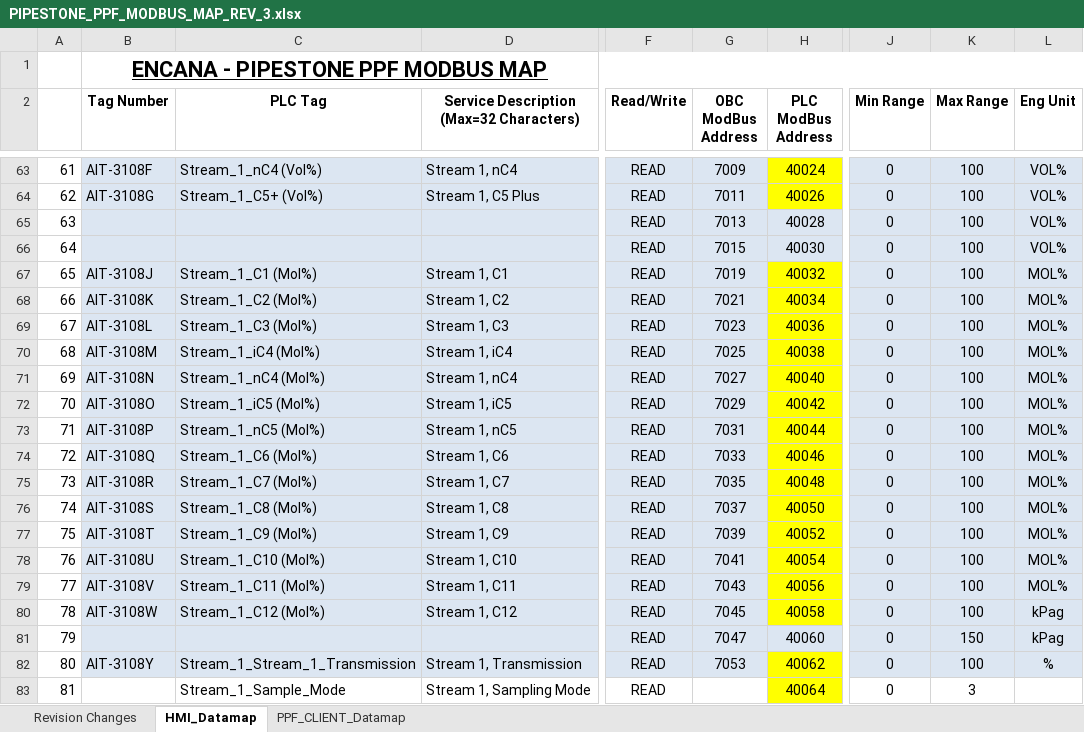
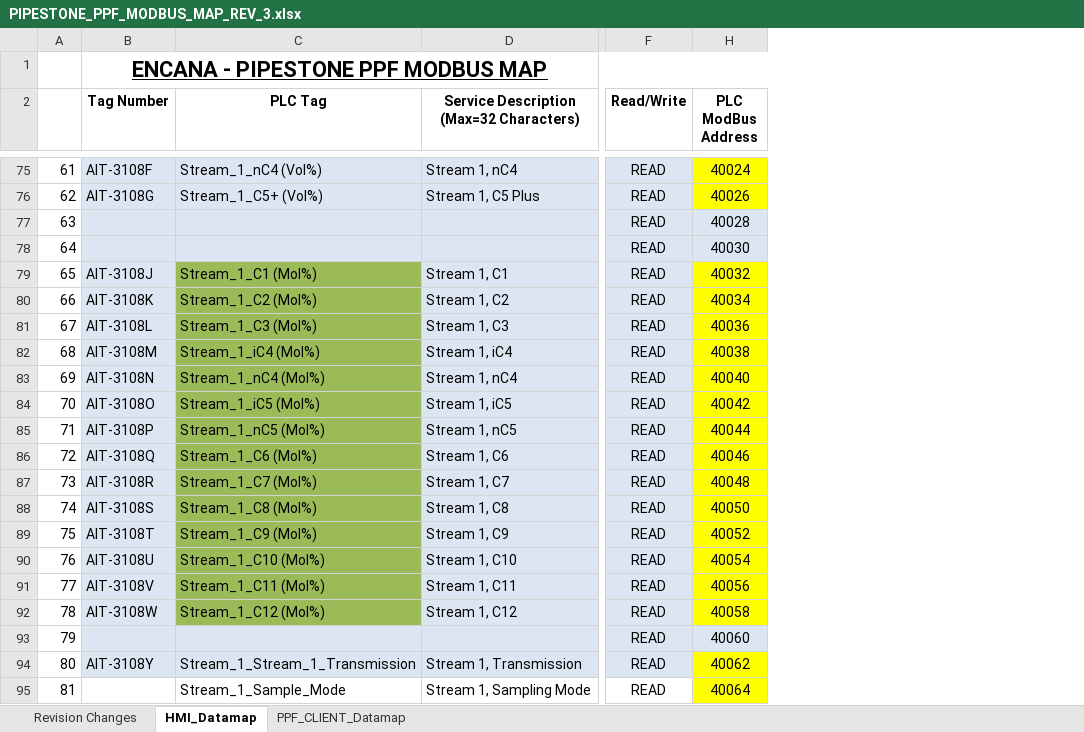
Before and after one commit to IAS-3202/OVINTIV_PIPESTONE_PPF, an Excel workbook: PIPESTONE_PPF_MODBUS_MAP_REV_3.xlsx, sheet HMI_Datamap, drawn as a sheet; only a part is shown, gaps mark what is left out; values as stored, in another font and other column widths than the file's, no borders; removed rows and columns are numbered as before the commit, all else as after; the diff covers the shown part only; the diff names each change by its address in the sheet, - before the commit and + after, or states it on an @@ line.

```diff
--- a/PIPESTONE_PPF_MODBUS_MAP_REV_3.xlsx (sheet HMI_Datamap)
+++ b/PIPESTONE_PPF_MODBUS_MAP_REV_3.xlsx (sheet HMI_Datamap)
@@ column G (OBC ModBus Address) hidden, rows 63-82: 7009 | 7011 | 7013 | 7015 | 7019 | 7021 | 7023 | 7025 | 7027 | 7029 | 7031 | 7033 | 7035 | 7037 | 7039 | 7041 | 7043 | 7045 | 7047 | 7053 @@
@@ column J (Min Range) hidden, rows 63-83: all 0 @@
@@ column K (Max Range) hidden, rows 63-83: 100 | 100 | 100 | 100 | 100 | 100 | 100 | 100 | 100 | 100 | 100 | 100 | 100 | 100 | 100 | 100 | 100 | 100 | 150 | 100 | 3 @@
@@ column L (Eng Unit) hidden, rows 63-82: VOL% | VOL% | VOL% | VOL% | MOL% | MOL% | MOL% | MOL% | MOL% | MOL% | MOL% | MOL% | MOL% | MOL% | MOL% | MOL% | MOL% | kPag | kPag | % @@
-C79:C92 fill: #DCE6F2
+C79:C92 fill: #9BBB59
```
Also changed, not shown: 12 added rows, 15 edited cells and cell formats elsewhere in this sheet, 3 other files.
